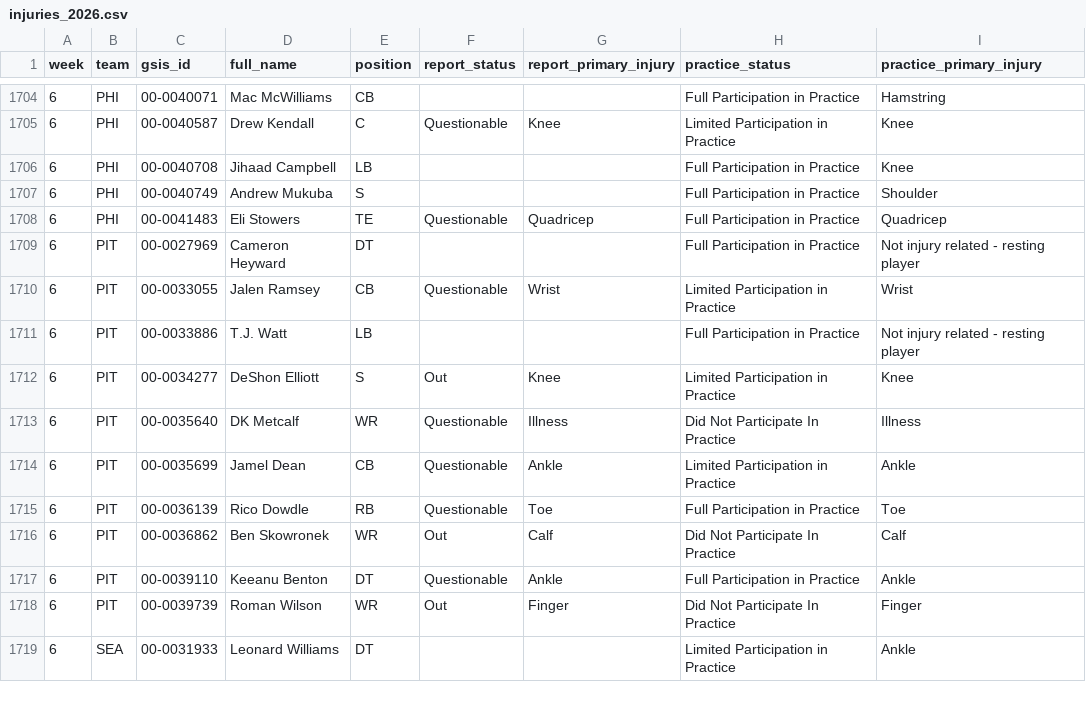
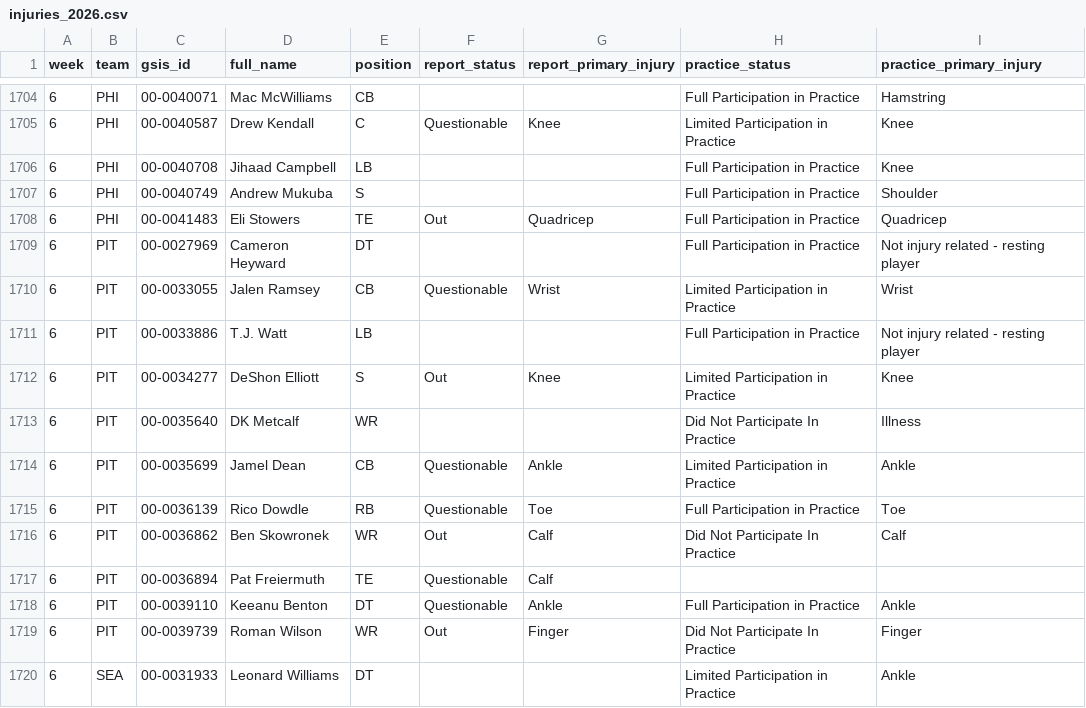
Before and after one commit to Zinkelburger/Fantasy-Football-Tool, a CSV file: data/weekly/injuries_2026.csv, drawn as a sheet; only a part is shown, gaps mark what is left out; the diff covers the shown part only.

```diff
--- a/data/weekly/injuries_2026.csv
+++ b/data/weekly/injuries_2026.csv
@@ -1707,3 +1707,3 @@ week,team,gsis_id,full_name,position,report_status,report_primary_injury,practic
 6,PHI,00-0040749,Andrew Mukuba,S,,,Full Participation in Practice,Shoulder
-6,PHI,00-0041483,Eli Stowers,TE,Questionable,Quadricep,Full Participation in Practice,Quadricep
+6,PHI,00-0041483,Eli Stowers,TE,Out,Quadricep,Full Participation in Practice,Quadricep
 6,PIT,00-0027969,Cameron Heyward,DT,,,Full Participation in Practice,Not injury related - resting player
@@ -1712,3 +1712,3 @@ week,team,gsis_id,full_name,position,report_status,report_primary_injury,practic
 6,PIT,00-0034277,DeShon Elliott,S,Out,Knee,Limited Participation in Practice,Knee
-6,PIT,00-0035640,DK Metcalf,WR,Questionable,Illness,Did Not Participate In Practice,Illness
+6,PIT,00-0035640,DK Metcalf,WR,,,Did Not Participate In Practice,Illness
 6,PIT,00-0035699,Jamel Dean,CB,Questionable,Ankle,Limited Participation in Practice,Ankle
@@ -1716,2 +1716,3 @@ week,team,gsis_id,full_name,position,report_status,report_primary_injury,practic
 6,PIT,00-0036862,Ben Skowronek,WR,Out,Calf,Did Not Participate In Practice,Calf
+6,PIT,00-0036894,Pat Freiermuth,TE,Questionable,Calf,,
 6,PIT,00-0039110,Keeanu Benton,DT,Questionable,Ankle,Full Participation in Practice,Ankle
```
Also changed, not shown: 1 added row and 59 edited cells elsewhere in this file, data/weekly/depth_2026.csv, data/weekly/lines_2026.csv, 9 other files.
